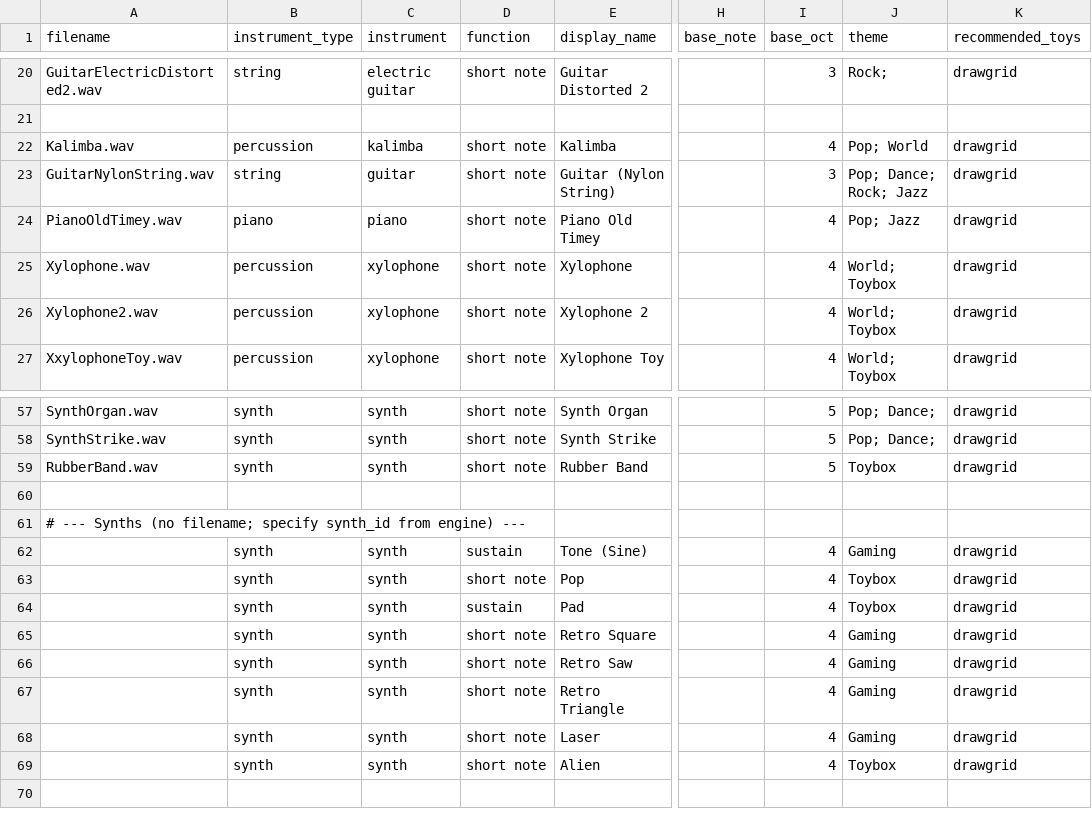
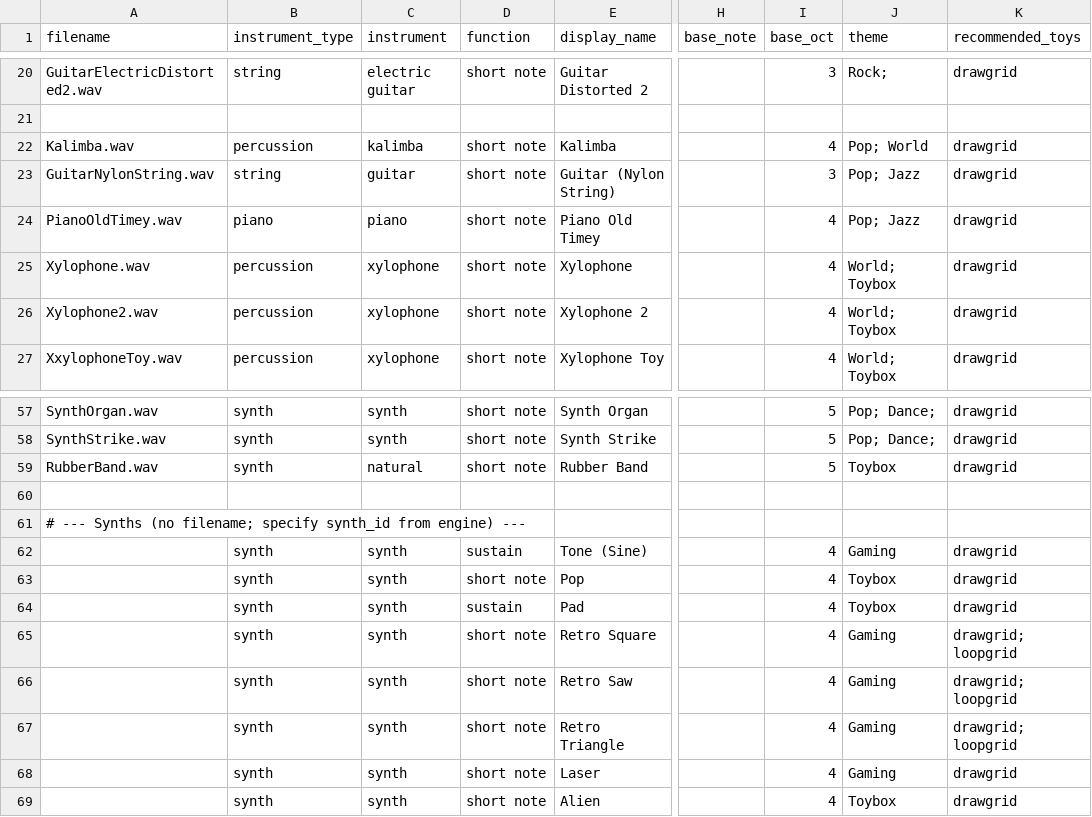
Before and after one commit to Russ-Earwaker/music-toy.github.io, a CSV file: samples.csv, drawn as a sheet; only a part is shown, gaps mark what is left out; the diff names each change by its address in the sheet, - before the commit and + after, or states it on an @@ line.

```diff
--- a/samples.csv
+++ b/samples.csv
-J23 (theme): Pop; Dance; Rock; Jazz
+J23 (theme): Pop; Jazz
-C59 (instrument): synth
+C59 (instrument): natural
-K65:K67 (recommended_toys): drawgrid
+K65:K67 (recommended_toys): drawgrid; loopgrid
```
Also changed, not shown: 5 other files.
